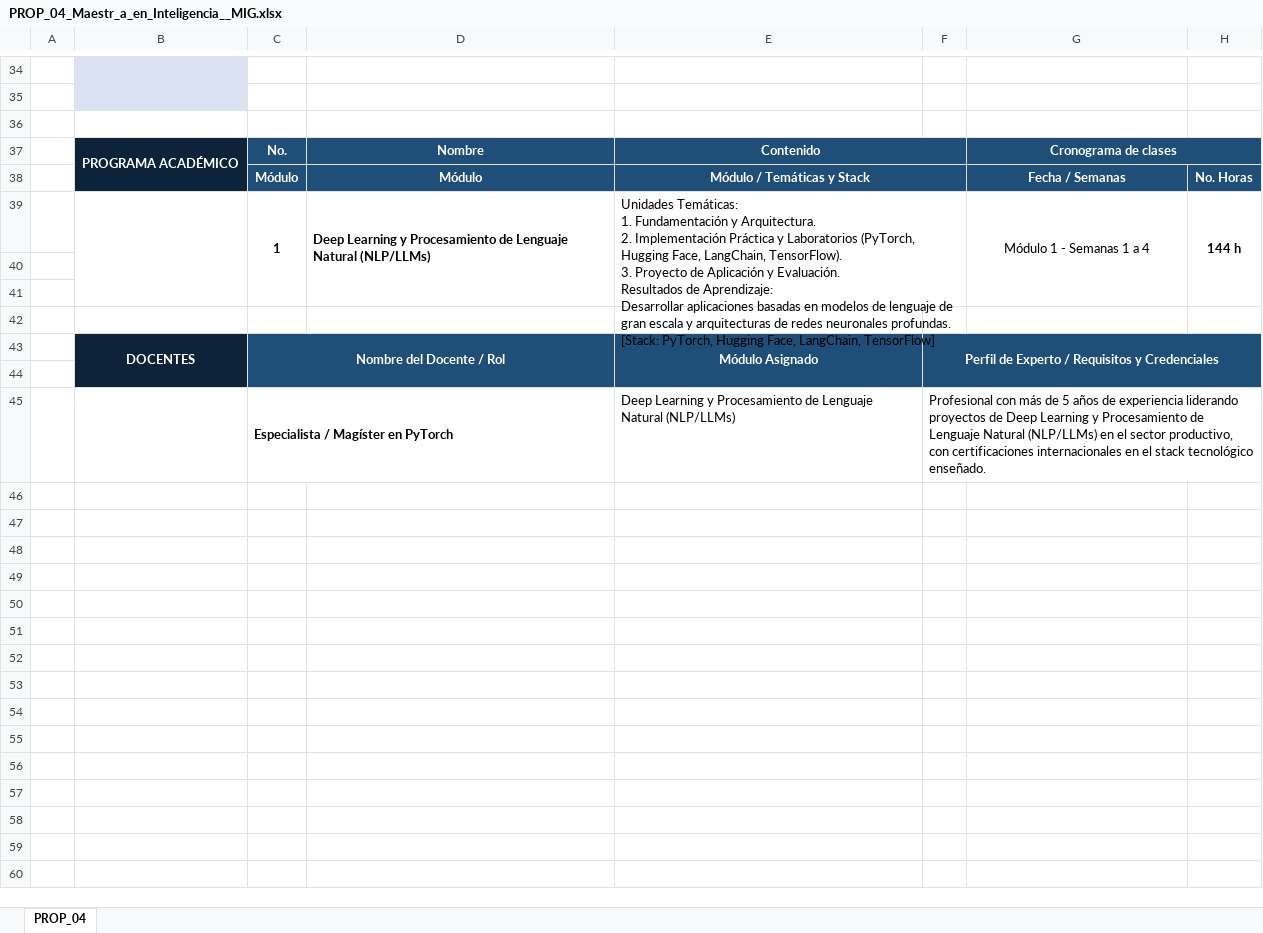
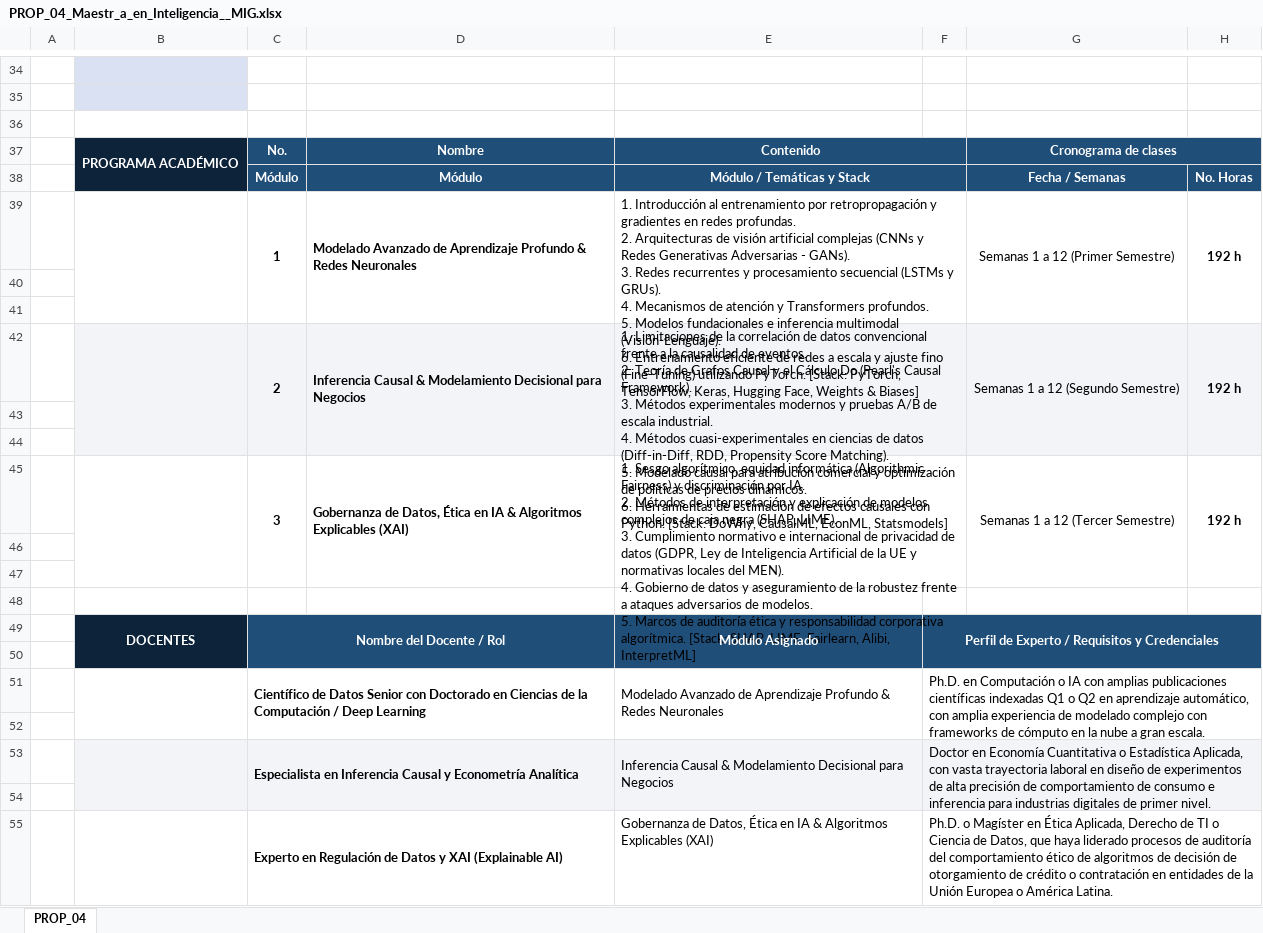
Before and after one commit to jfbernalp/proyecto_investigativo, an Excel workbook: data/curriculo_unicafam/mig_propuestas/PROP_04_Maestr_a_en_Inteligencia__MIG.xlsx, sheet PROP_04, drawn as a sheet; only a part is shown, gaps mark what is left out; values as stored, in another font and other column widths than the file's, no borders; removed rows and columns are numbered as before the commit, all else as after; ↵ is a line break in a cell; the diff covers the shown part only; the diff names each change by its address in the sheet, - before the commit and + after, or states it on an @@ line.

```diff
--- a/data/curriculo_unicafam/mig_propuestas/PROP_04_Maestr_a_en_Inteligencia__MIG.xlsx (sheet PROP_04)
+++ b/data/curriculo_unicafam/mig_propuestas/PROP_04_Maestr_a_en_Inteligencia__MIG.xlsx (sheet PROP_04)
+row 39:  |  | 1 | Modelado Avanzado de Aprendizaje Profundo & Redes Neuronales | 1. Introducción al entrenamiento por retropropagación y gradientes en redes profundas. ↵ 2. Arquitecturas de visión artificial complejas (CNNs y Redes Generativas Adversarias - GANs). ↵ 3. Redes recurrentes y procesamiento secuencial (LSTMs y GRUs). ↵ 4. Mecanismos de atención y Transformers profundos. ↵ 5. Modelos fundacionales e inferencia multimodal (Visión-Lenguaje). ↵ 6. Entrenamiento eficiente de redes a escala y ajuste fino (Fine-Tuning) utilizando PyTorch. [Stack: PyTorch, TensorFlow, Keras, Hugging Face, Weights & Biases] |  | Semanas 1 a 12 (Primer Semestre) | 192 h
-B39:B41 merged
-row 40:  |  | 1 | Deep Learning y Procesamiento de Lenguaje Natural (NLP/LLMs) | Unidades Temáticas: ↵ 1. Fundamentación y Arquitectura. ↵ 2. Implementación Práctica y Laboratorios (PyTorch, Hugging Face, LangChain, TensorFlow). ↵ 3. Proyecto de Aplicación y Evaluación. ↵ Resultados de Aprendizaje: ↵ Desarrollar aplicaciones basadas en modelos de lenguaje de gran escala y arquitecturas de redes neuronales profundas. [Stack: PyTorch, Hugging Face, LangChain, TensorFlow] |  | Módulo 1 - Semanas 1 a 4 | 144 h
+row 40: (empty)
-C39:C41 merged
-D39:D41 merged
-E39:F41 merged
-G39:G41 merged
-H39:H41 merged
+row 41: (empty)
+row 42:  |  | 2 | Inferencia Causal & Modelamiento Decisional para Negocios | 1. Limitaciones de la correlación de datos convencional frente a la causalidad de eventos. ↵ 2. Teoría de Grafos Causal y el Cálculo Do (Pearl's Causal Framework). ↵ 3. Métodos experimentales modernos y pruebas A/B de escala industrial. ↵ 4. Métodos cuasi-experimentales en ciencias de datos (Diff-in-Diff, RDD, Propensity Score Matching). ↵ 5. Modelado causal para atribución comercial y optimización de políticas de precios dinámicos. ↵ 6. Herramientas de estimación de efectos causales con Python. [Stack: DoWhy, CausalML, EconML, Statsmodels] |  | Semanas 1 a 12 (Segundo Semestre) | 192 h
+row 43: (empty)
+row 44: (empty)
+row 45:  |  | 3 | Gobernanza de Datos, Ética en IA & Algoritmos Explicables (XAI) | 1. Sesgo algorítmico, equidad informática (Algorithmic Fairness) y discriminación por IA. ↵ 2. Métodos de interpretación y explicación de modelos complejos de caja negra (SHAP, LIME). ↵ 3. Cumplimiento normativo e internacional de privacidad de datos (GDPR, Ley de Inteligencia Artificial de la UE y normativas locales del MEN). ↵ 4. Gobierno de datos y aseguramiento de la robustez frente a ataques adversarios de modelos. ↵ 5. Marcos de auditoría ética y responsabilidad corporativa algorítmica. [Stack: SHAP, LIME, Fairlearn, Alibi, InterpretML] |  | Semanas 1 a 12 (Tercer Semestre) | 192 h
+row 51:  |  | Científico de Datos Senior con Doctorado en Ciencias de la Computación / Deep Learning |  | Modelado Avanzado de Aprendizaje Profundo & Redes Neuronales | Ph.D. en Computación o IA con amplias publicaciones científicas indexadas Q1 o Q2 en aprendizaje automático, con amplia experiencia de modelado complejo con frameworks de cómputo en la nube a gran escala.
-row 52:  |  | Especialista / Magíster en PyTorch |  | Deep Learning y Procesamiento de Lenguaje Natural (NLP/LLMs) | Profesional con más de 5 años de experiencia liderando proyectos de Deep Learning y Procesamiento de Lenguaje Natural (NLP/LLMs) en el sector productivo, con certificaciones internacionales en el stack tecnológico enseñado.
+row 52: (empty)
-C45:D45 merged
-F45:H45 merged
+row 53:  |  | Especialista en Inferencia Causal y Econometría Analítica |  | Inferencia Causal & Modelamiento Decisional para Negocios | Doctor en Economía Cuantitativa o Estadística Aplicada, con vasta trayectoria laboral en diseño de experimentos de alta precisión de comportamiento de consumo e inferencia para industrias digitales de primer nivel.
+row 54: (empty)
+row 55:  |  | Experto en Regulación de Datos y XAI (Explainable AI) |  | Gobernanza de Datos, Ética en IA & Algoritmos Explicables (XAI) | Ph.D. o Magíster en Ética Aplicada, Derecho de TI o Ciencia de Datos, que haya liderado procesos de auditoría del comportamiento ético de algoritmos de decisión de otorgamiento de crédito o contratación en entidades de la Unión Europea o América Latina.
```
Also changed, not shown: 15 edited cells elsewhere in this sheet, data/curriculo_unicafam/mig_propuestas/PROP_01_Implementaci_n_de_Arquite_MIG.xlsx, data/curriculo_unicafam/mig_propuestas/PROP_03_Especializaci_n_en_Ingeni_MIG.xlsx, 10 other files.
